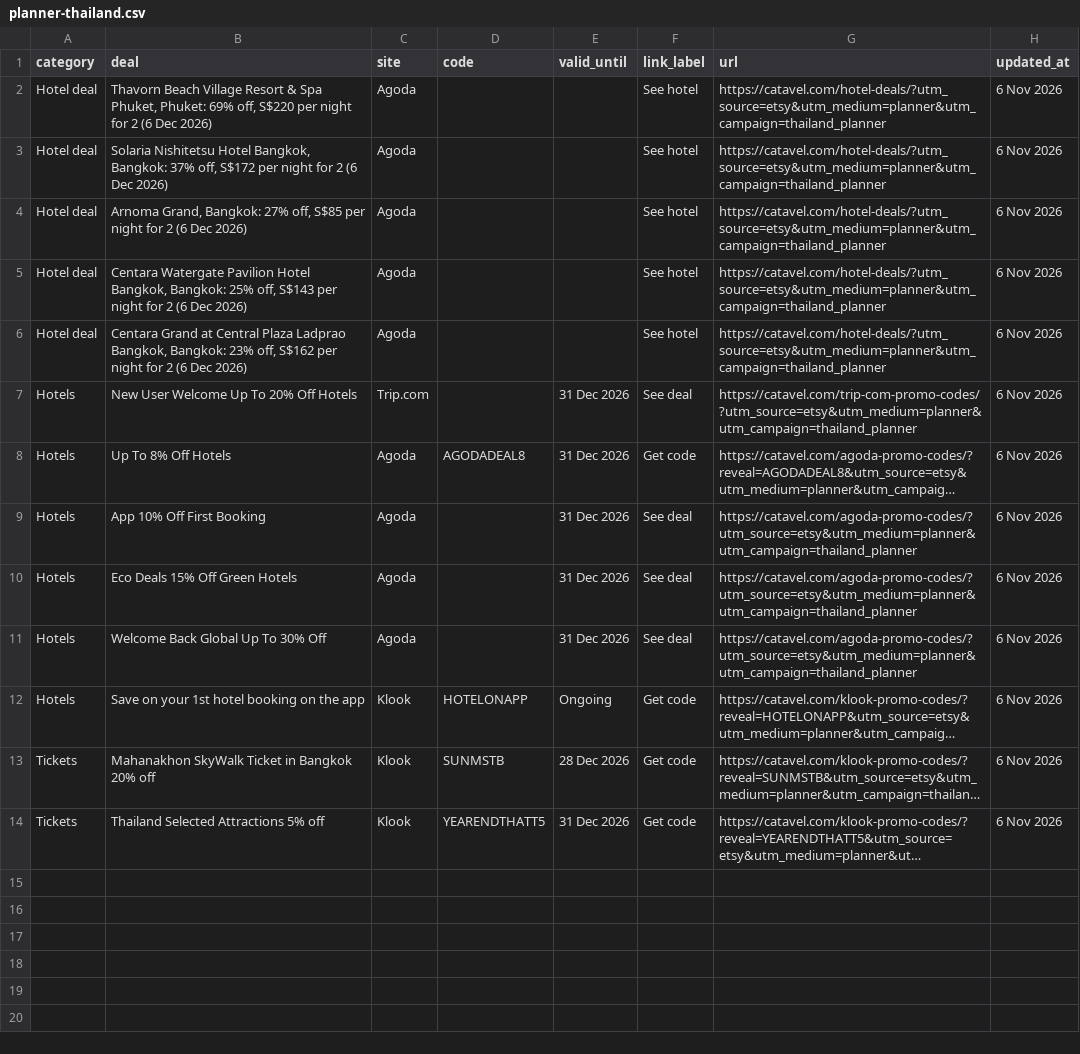
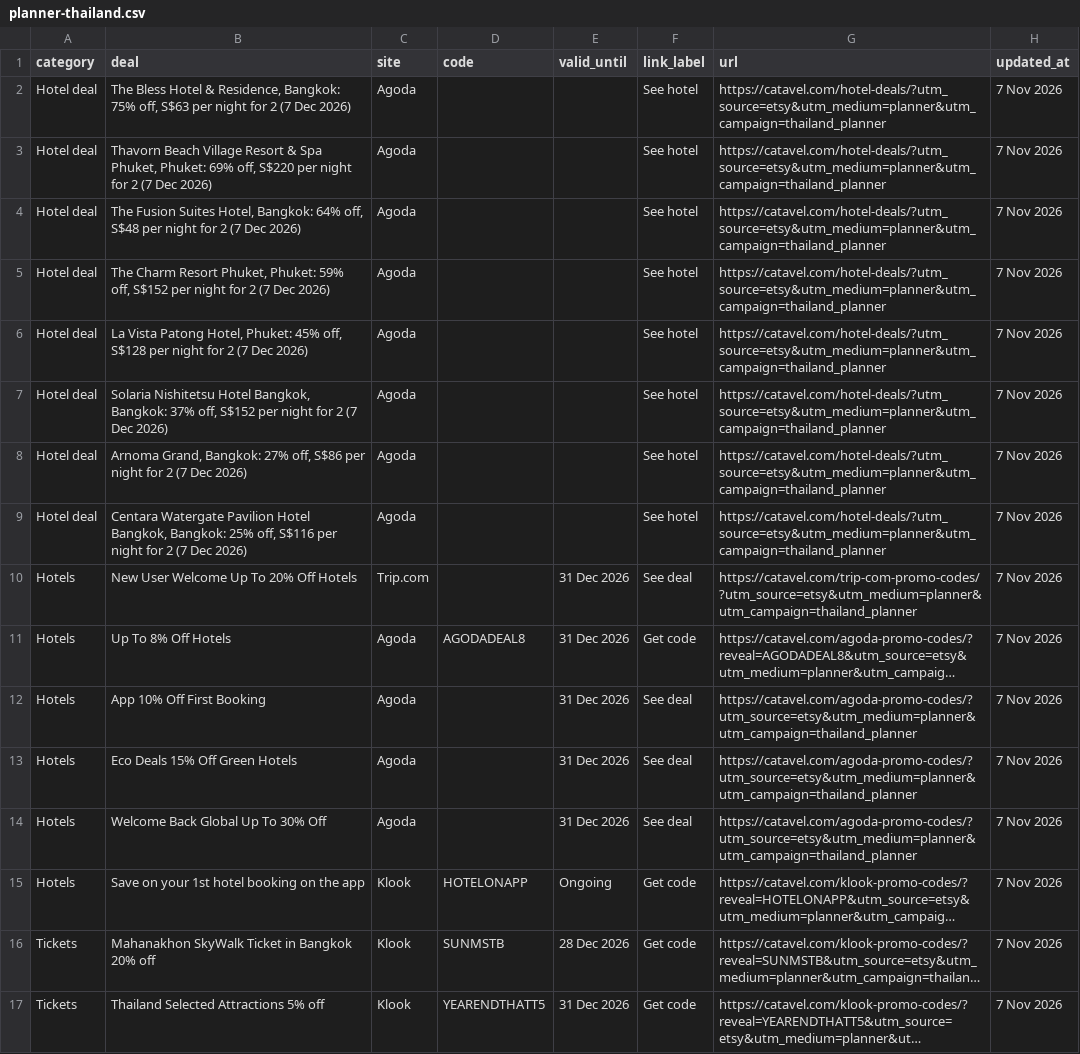
Before and after one commit to catavel/Catavel, a CSV file: feeds/planner-thailand.csv, drawn as a sheet; long unchanged cells end in …; addresses are those after the commit; the diff names each change by its address in the sheet, - before the commit and + after, or states it on an @@ line.

Commit message:
chore: update planner feed thailand [2026-11-07]

```diff
--- a/feeds/planner-thailand.csv
+++ b/feeds/planner-thailand.csv
+row 2: Hotel deal | The Bless Hotel & Residence, Bangkok: 75% off, S$63 per night for 2 (7 Dec 2026) | Agoda |  |  | See hotel | https://catavel.com/hotel-deals/?utm_source=etsy&utm_medium=planner&utm_campaign=thailand_planner | 7 Nov 2026
-B3 (deal): …for 2 (6 Dec 2026)
+B3 (deal): …for 2 (7 Dec 2026)
-H3:H4 (updated_at): 6 Nov 2026
+H3:H4 (updated_at): 7 Nov 2026
-B4 (deal): Solaria Nishitetsu Hotel Bangkok, Bangkok: 37% off, S$172 per night for 2 (6 Dec 2026)
+B4 (deal): The Fusion Suites Hotel, Bangkok: 64% off, S$48 per night for 2 (7 Dec 2026)
+row 5: Hotel deal | The Charm Resort Phuket, Phuket: 59% off, S$152 per night for 2 (7 Dec 2026) | Agoda |  |  | See hotel | https://catavel.com/hotel-deals/?utm_source=etsy&utm_medium=planner&utm_campaign=thailand_planner | 7 Nov 2026
-B6 (deal): Arnoma Grand, Bangkok: 27% off, S$85 per night for 2 (6 Dec 2026)
+B6 (deal): La Vista Patong Hotel, Phuket: 45% off, S$128 per night for 2 (7 Dec 2026)
-H6:H7 (updated_at): 6 Nov 2026
+H6:H7 (updated_at): 7 Nov 2026
-B7 (deal): Centara Watergate Pavilion Hotel Bangkok, Bangkok: 25% off, S$143 per night for 2 (6 Dec 2026)
+B7 (deal): Solaria Nishitetsu Hotel Bangkok, Bangkok: 37% off, S$152 per night for 2 (7 Dec 2026)
+row 8: Hotel deal | Arnoma Grand, Bangkok: 27% off, S$86 per night for 2 (7 Dec 2026) | Agoda |  |  | See hotel | https://catavel.com/hotel-deals/?utm_source=etsy&utm_medium=planner&utm_campaign=thailand_planner | 7 Nov 2026
-B9 (deal): Centara Grand at Central Plaza Ladprao Bangkok, Bangkok: 23% off, S$162 per night for 2 (6 Dec 2026)
+B9 (deal): Centara Watergate Pavilion Hotel Bangkok, Bangkok: 25% off, S$116 per night for 2 (7 Dec 2026)
-H9:H17 (updated_at): 6 Nov 2026
+H9:H17 (updated_at): 7 Nov 2026
```
